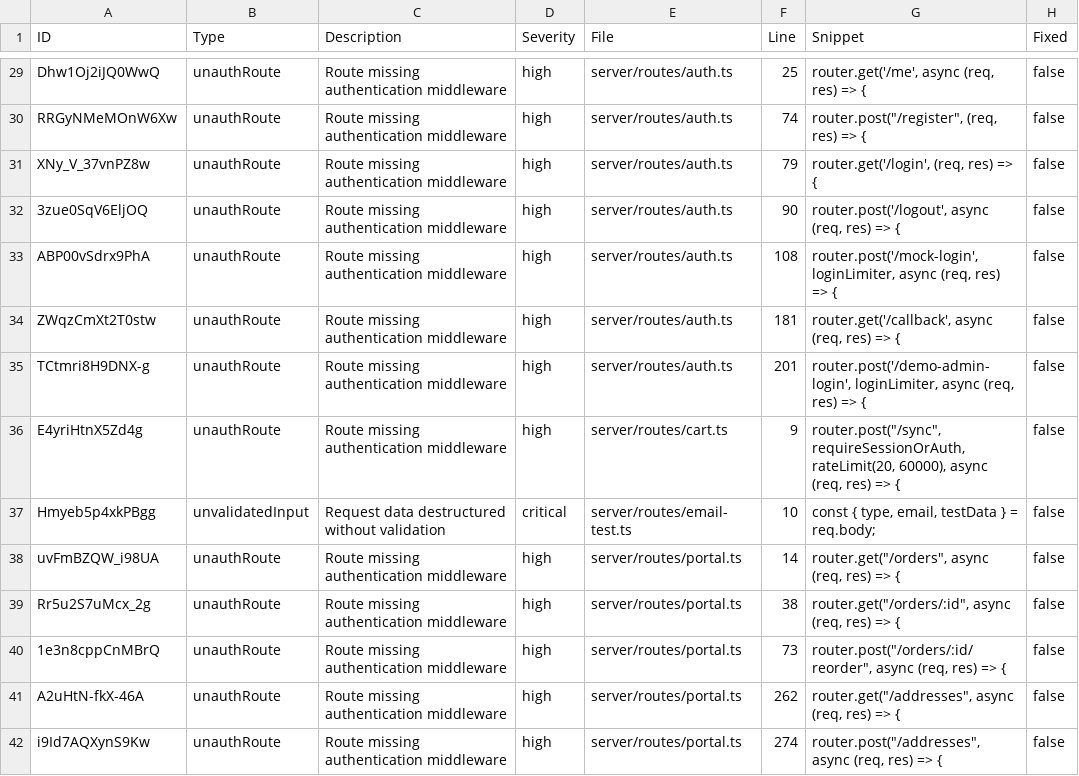
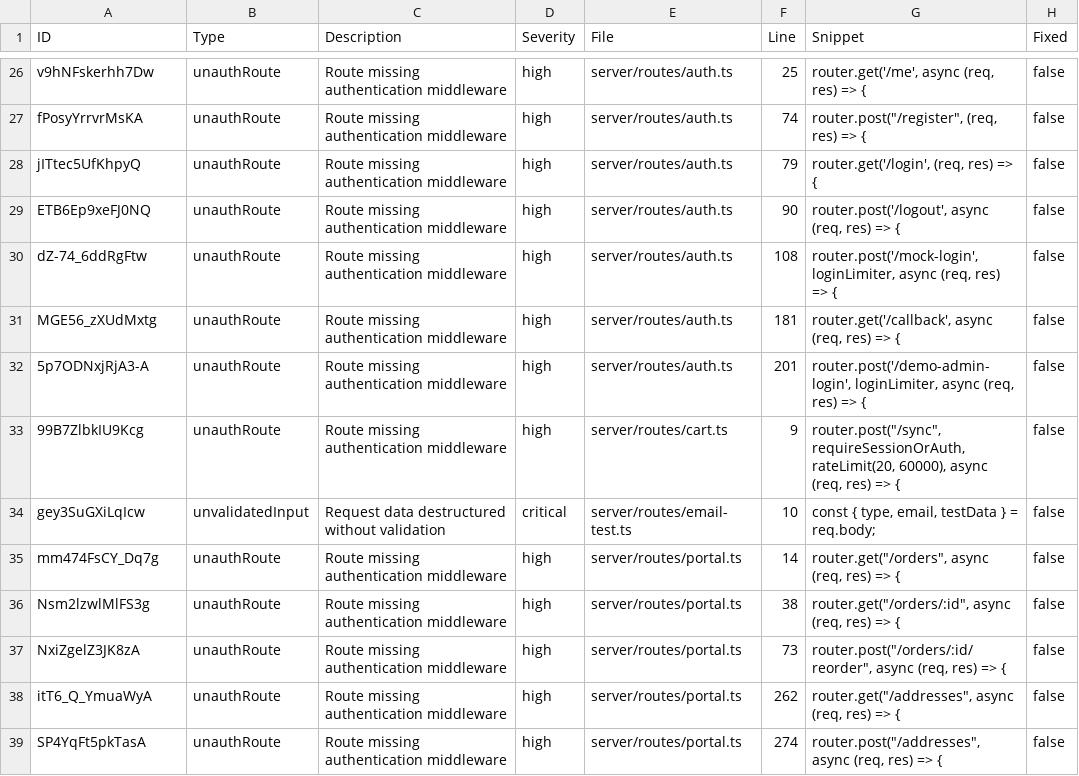
Before and after one commit to medusa2112/HealiosHealth, a CSV file: security-issues.csv, drawn as a sheet; only a part is shown, gaps mark what is left out; addresses are those after the commit; the diff covers the shown part only; the diff names each change by its address in the sheet, - before the commit and + after, or states it on an @@ line.

```diff
--- a/security-issues.csv
+++ b/security-issues.csv
-A26 (ID): Dhw1Oj2iJQ0WwQ
+A26 (ID): v9hNFskerhh7Dw
-A27 (ID): RRGyNMeMOnW6Xw
+A27 (ID): fPosyYrrvrMsKA
-A28 (ID): XNy_V_37vnPZ8w
+A28 (ID): jITtec5UfKhpyQ
-A29 (ID): 3zue0SqV6EljOQ
+A29 (ID): ETB6Ep9xeFJ0NQ
-A30 (ID): ABP00vSdrx9PhA
+A30 (ID): dZ-74_6ddRgFtw
-A31 (ID): ZWqzCmXt2T0stw
+A31 (ID): MGE56_zXUdMxtg
-A32 (ID): TCtmri8H9DNX-g
+A32 (ID): 5p7ODNxjRjA3-A
-A33 (ID): E4yriHtnX5Zd4g
+A33 (ID): 99B7ZlbkIU9Kcg
-A34 (ID): Hmyeb5p4xkPBgg
+A34 (ID): gey3SuGXiLqIcw
-A35 (ID): uvFmBZQW_i98UA
+A35 (ID): mm474FsCY_Dq7g
-A36 (ID): Rr5u2S7uMcx_2g
+A36 (ID): Nsm2lzwlMlFS3g
-A37 (ID): 1e3n8cppCnMBrQ
+A37 (ID): NxiZgelZ3JK8zA
-A38 (ID): A2uHtN-fkX-46A
+A38 (ID): itT6_Q_YmuaWyA
-A39 (ID): i9Id7AQXynS9Kw
+A39 (ID): SP4YqFt5pkTasA
```
Also changed, not shown: 10 removed rows and 42 edited cells elsewhere in this file, 3 other files.
